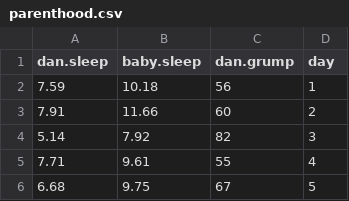
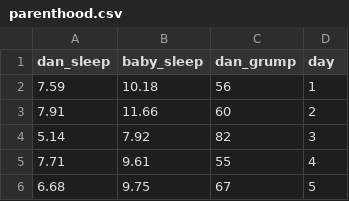
Before and after one commit to ethanweed/pythonbook, a CSV file: Data/parenthood.csv, drawn as a sheet; only a part is shown.

Commit message:
updated parenthood data
replaced . with _ in variable names

```diff
--- a/Data/parenthood.csv
+++ b/Data/parenthood.csv
@@ -1,2 +1,2 @@
-"dan.sleep","baby.sleep","dan.grump","day"
+dan_sleep,baby_sleep,dan_grump,day
 7.59,10.18,56,1
```
Also changed, not shown: 1 other file.
